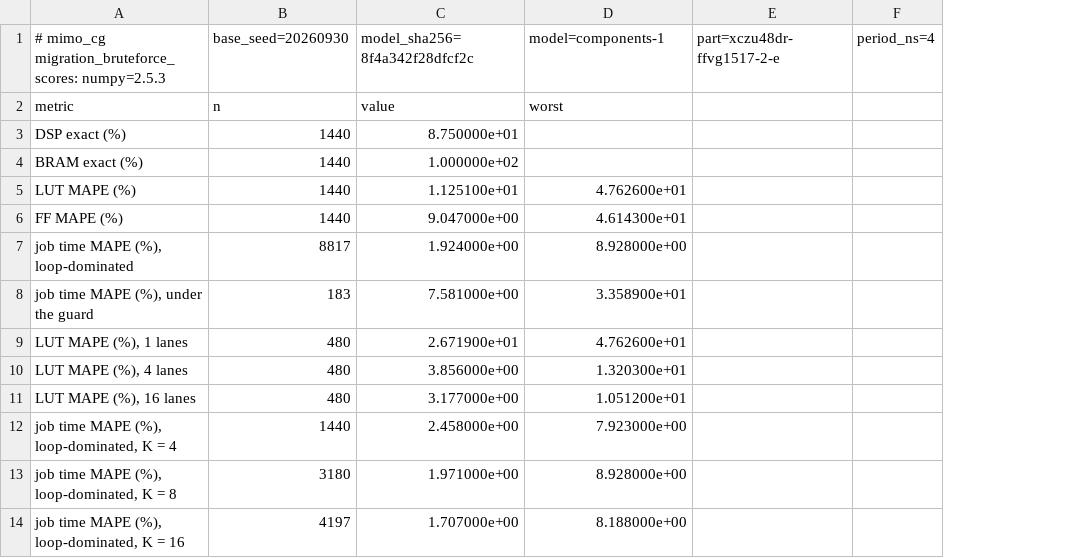
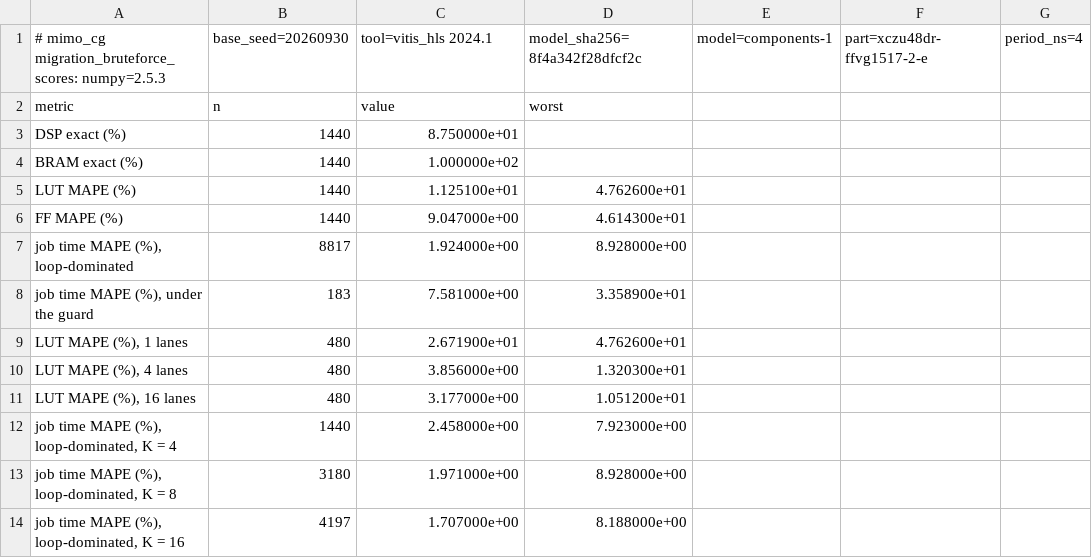
Before and after one commit to sdrangan/waveflow, a CSV file: examples/mimo_cg/paper_data/migration_bruteforce_error_metrics.csv, drawn as a sheet; the diff names each change by its address in the sheet, - before the commit and + after, or states it on an @@ line.

```diff
--- a/examples/mimo_cg/paper_data/migration_bruteforce_error_metrics.csv
+++ b/examples/mimo_cg/paper_data/migration_bruteforce_error_metrics.csv
+column E (model=components-1), empty
-C1: model_sha256=8f4a342f28dfcf2c
+C1: tool=vitis_hls 2024.1
-D1: model=components-1
+D1: model_sha256=8f4a342f28dfcf2c
```
Also changed, not shown: examples/mimo_cg/paper_data/migration_bruteforce_decisions.csv, examples/mimo_cg/paper_data/migration_bruteforce_fidelity_metrics.csv, 22 other files.
